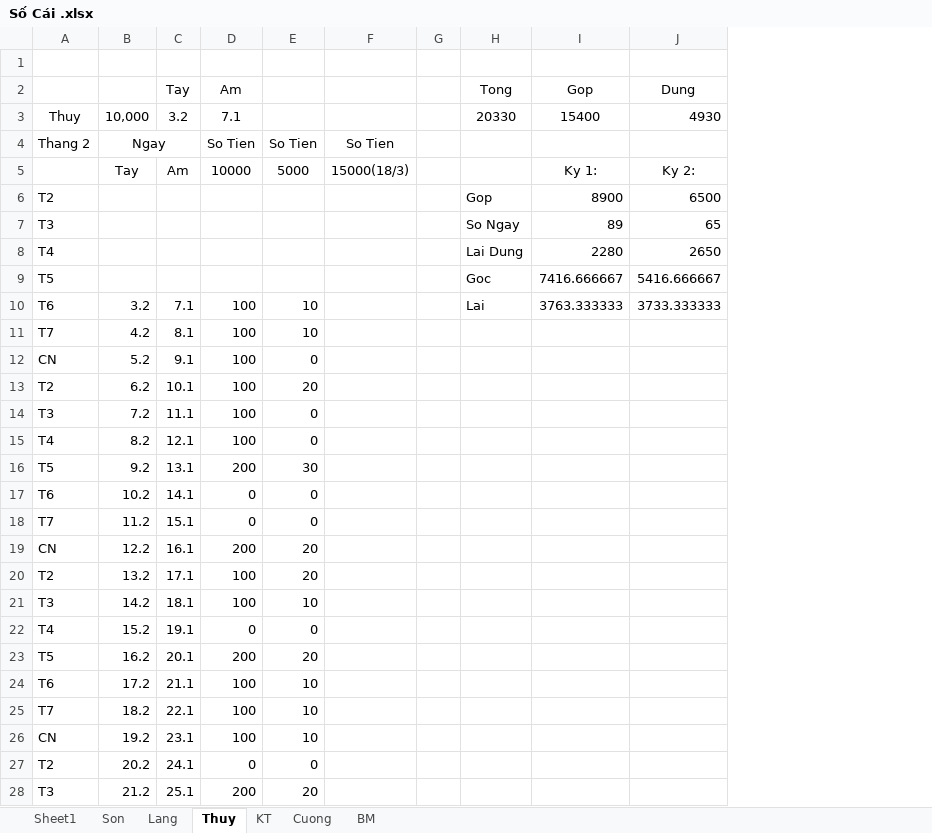
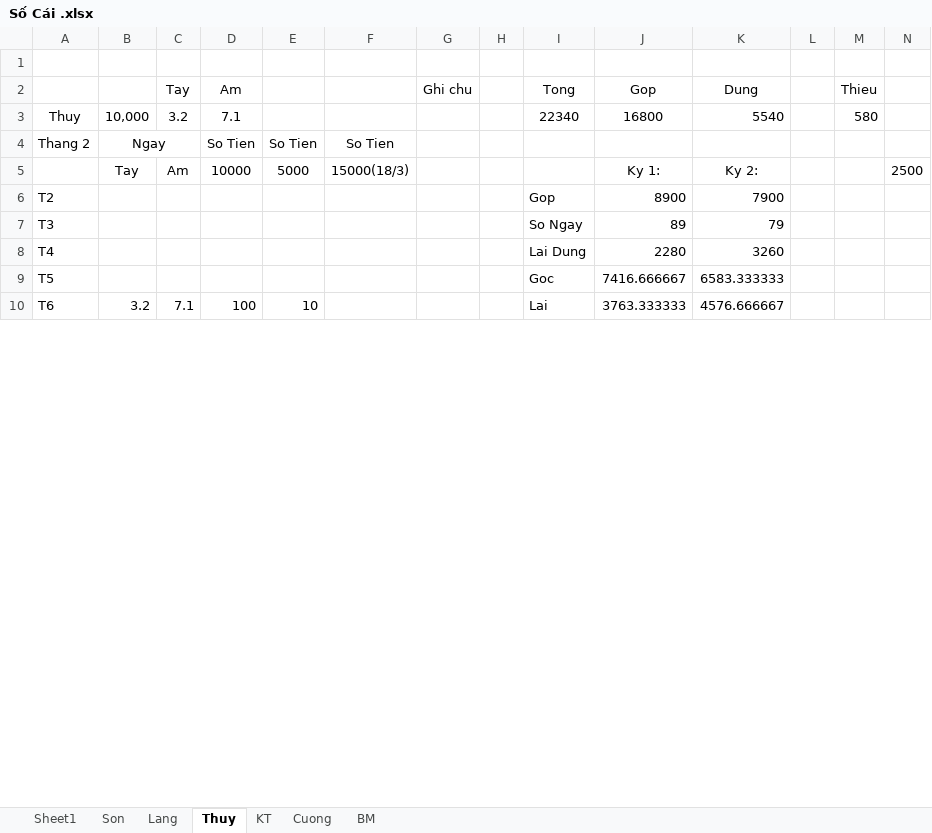
Before and after one commit to Hubitga/Hubito, an Excel workbook: Số Cái .xlsx, sheet Thuy, drawn as a sheet; only a part is shown; values as stored, in another font and other column widths than the file's, no borders; removed rows and columns are numbered as before the commit, all else as after; the diff covers the shown part only; the diff names each change by its address in the sheet, - before the commit and + after, or states it on an @@ line.

```diff
--- a/Số Cái .xlsx (sheet Thuy)
+++ b/Số Cái .xlsx (sheet Thuy)
+column G (Ghi chu), empty
+column L, empty
+column M (Thieu), row 3: 580
+column N, row 5: 2500
-I3 (Tong): 20330
+I3 (Tong): 22340
-J3 (Gop): 15400
+J3 (Gop): 16800
-K3 (Dung): 4930
+K3 (Dung): 5540
-K6 (Dung): 6500
+K6 (Dung): 7900
-K7 (Dung): 65
+K7 (Dung): 79
-K8 (Dung): 2650
+K8 (Dung): 3260
-K9 (Dung): 5416.666667
+K9 (Dung): 6583.333333
-K10 (Dung): 3733.333333
+K10 (Dung): 4576.666667
@@ row 11 hidden: T7 | 4.2 | 8.1 | 100 | 10 @@
@@ row 12 hidden: CN | 5.2 | 9.1 | 100 | 0 @@
@@ row 13 hidden: T2 | 6.2 | 10.1 | 100 | 20 @@
@@ row 14 hidden: T3 | 7.2 | 11.1 | 100 | 0 @@
@@ row 15 hidden: T4 | 8.2 | 12.1 | 100 | 0 @@
@@ row 16 hidden: T5 | 9.2 | 13.1 | 200 | 30 @@
@@ row 17 hidden: T6 | 10.2 | 14.1 | 0 | 0 @@
@@ row 18 hidden: T7 | 11.2 | 15.1 | 0 | 0 @@
@@ row 19 hidden: CN | 12.2 | 16.1 | 200 | 20 @@
@@ row 20 hidden: T2 | 13.2 | 17.1 | 100 | 20 @@
@@ row 21 hidden: T3 | 14.2 | 18.1 | 100 | 10 @@
@@ row 22 hidden: T4 | 15.2 | 19.1 | 0 | 0 @@
@@ row 23 hidden: T5 | 16.2 | 20.1 | 200 | 20 @@
@@ row 24 hidden: T6 | 17.2 | 21.1 | 100 | 10 @@
@@ row 25 hidden: T7 | 18.2 | 22.1 | 100 | 10 @@
@@ row 26 hidden: CN | 19.2 | 23.1 | 100 | 10 @@
@@ row 27 hidden: T2 | 20.2 | 24.1 | 0 | 0 @@
@@ row 28 hidden: T3 | 21.2 | 25.1 | 200 | 20 @@
```
Also changed, not shown: 72 hidden or unhidden rows and 39 edited cells elsewhere in this sheet, sheet Lang, sheet Sheet1, sheet KT, sheet Cuong, formulas that keep their value.
